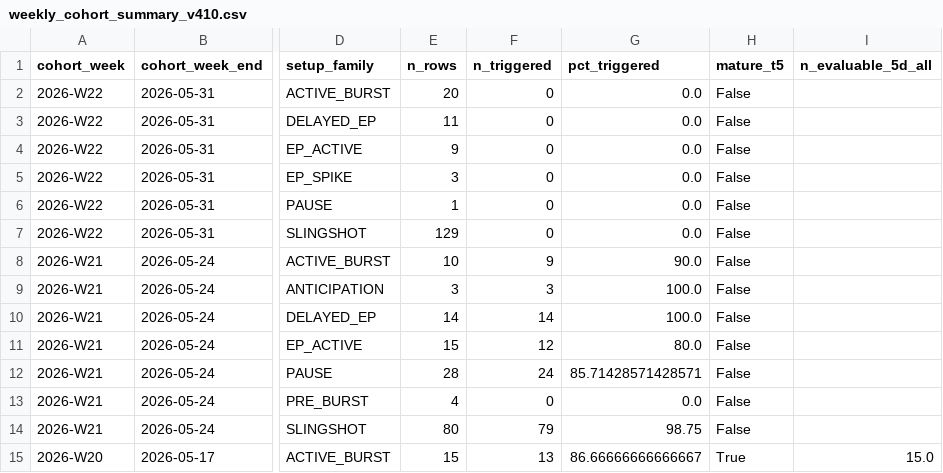
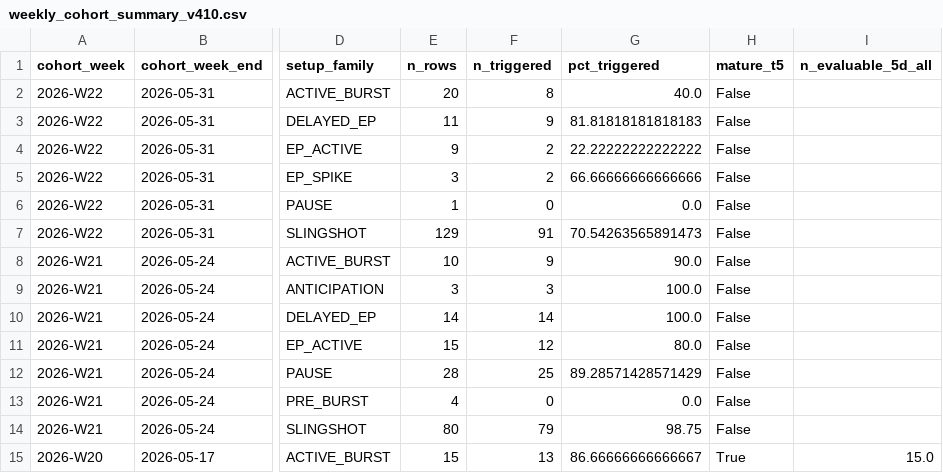
Before and after one commit to nellyagain/bonde, a CSV file: .claude/skills/llm-council/bonde_files 3/learning/weekly_cohort_summary_v410.csv, drawn as a sheet; only a part is shown, gaps mark what is left out; the diff names each change by its address in the sheet, - before the commit and + after, or states it on an @@ line.

Commit message:
Sync Bonde council context bundle 2026-05-27

```diff
--- a/.claude/skills/llm-council/bonde_files 3/learning/weekly_cohort_summary_v410.csv
+++ b/.claude/skills/llm-council/bonde_files 3/learning/weekly_cohort_summary_v410.csv
-F2 (n_triggered): 0
+F2 (n_triggered): 8
-G2 (pct_triggered): 0.0
+G2 (pct_triggered): 40.0
-F3 (n_triggered): 0
+F3 (n_triggered): 9
-G3 (pct_triggered): 0.0
+G3 (pct_triggered): 81.81818181818183
-F4:F5 (n_triggered): 0
+F4:F5 (n_triggered): 2
-G4 (pct_triggered): 0.0
+G4 (pct_triggered): 22.22222222222222
-G5 (pct_triggered): 0.0
+G5 (pct_triggered): 66.66666666666666
-F7 (n_triggered): 0
+F7 (n_triggered): 91
-G7 (pct_triggered): 0.0
+G7 (pct_triggered): 70.54263565891473
-F12 (n_triggered): 24
+F12 (n_triggered): 25
-G12 (pct_triggered): 85.71428571428571
+G12 (pct_triggered): 89.28571428571429
```
